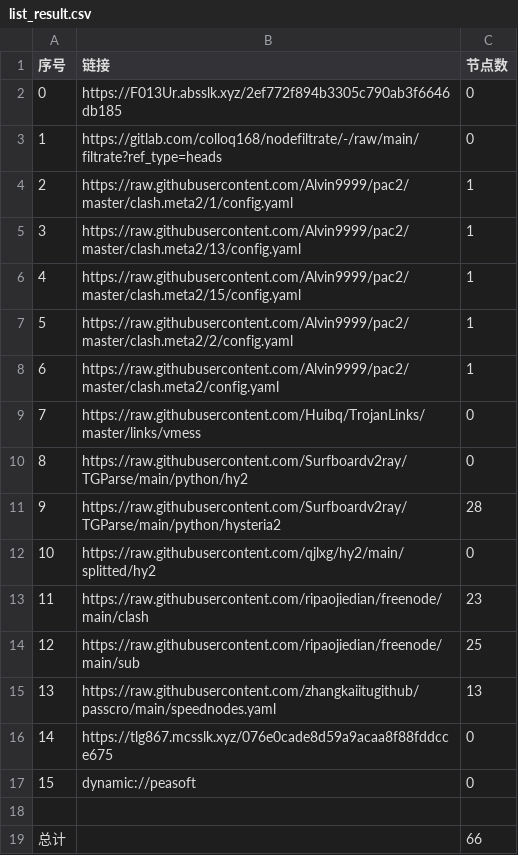
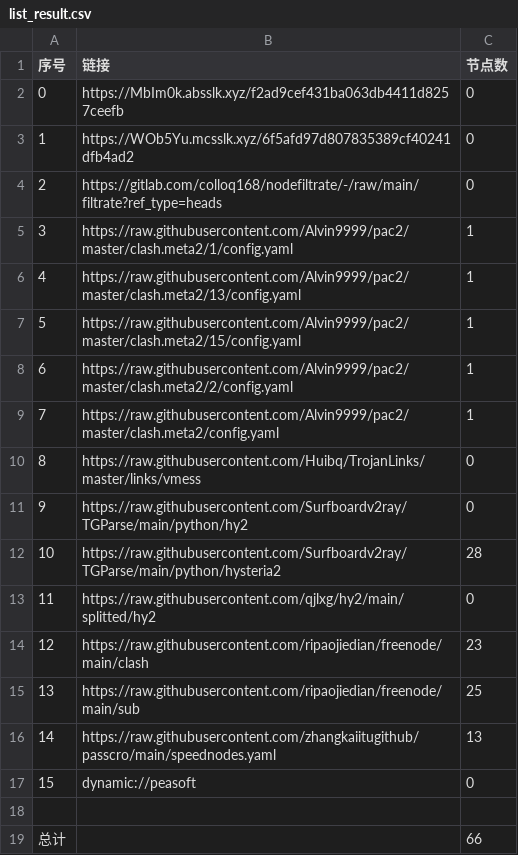
Before and after one commit to nowts71/NoMoreWalls, a CSV file: list_result.csv, drawn as a sheet; removed rows and columns are numbered as before the commit, all else as after; the diff names each change by its address in the sheet, - before the commit and + after, or states it on an @@ line.

```diff
--- a/list_result.csv
+++ b/list_result.csv
-B2 (链接): https://F013Ur.absslk.xyz/2ef772f894b3305c790ab3f6646db185
+B2 (链接): https://MbIm0k.absslk.xyz/f2ad9cef431ba063db4411d8257ceefb
+row 3: 1 | https://WOb5Yu.mcsslk.xyz/6f5afd97d807835389cf40241dfb4ad2 | 0
@@ column A (序号) renumbered between rows 4 and 16 @@
-row 16: 14 | https://tlg867.mcsslk.xyz/076e0cade8d59a9acaa8f88fddcce675 | 0
```
Also changed, not shown: 17 other files.
